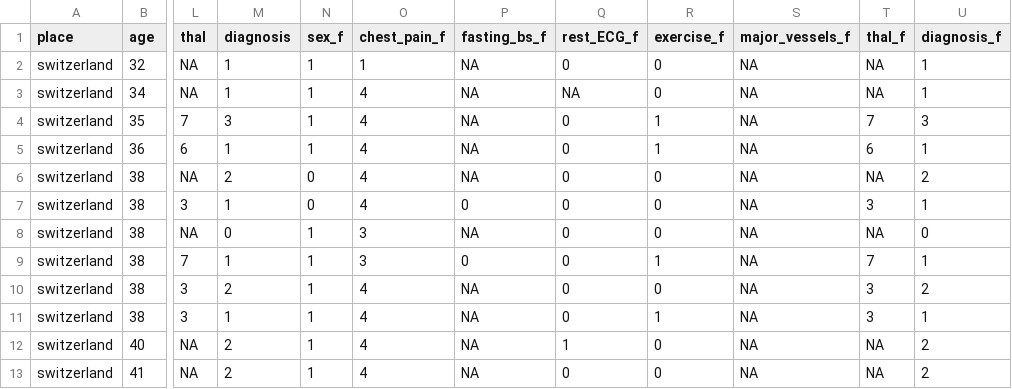
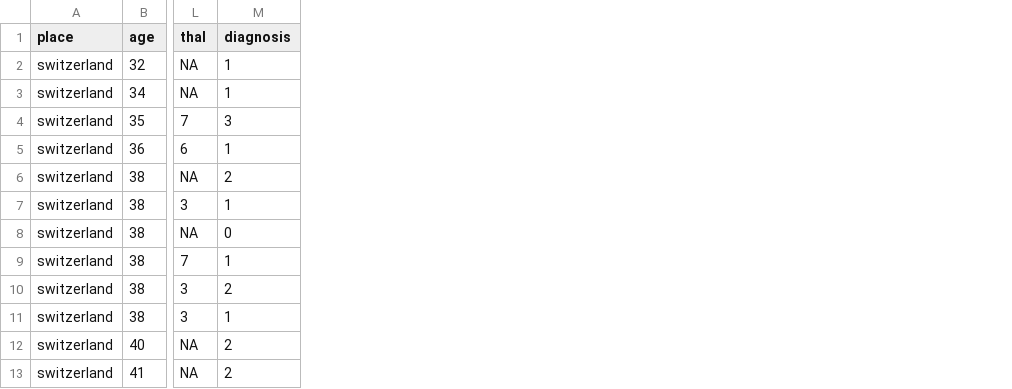
Before and after one commit to DSCI-310-2023/Predicting-Heart-Disease-Severity, a CSV file: data/processed/wrangled_switzerland.csv, drawn as a sheet; only a part is shown, gaps mark what is left out; the diff names each change by its address in the sheet, - before the commit and + after, or states it on an @@ line.

```diff
--- a/data/processed/wrangled_switzerland.csv
+++ b/data/processed/wrangled_switzerland.csv
-column N (sex_f), rows 2-13: 1 | 1 | 1 | 1 | 0 | 0 | 1 | 1 | 1 | 1 | 1 | 1
-column O (chest_pain_f), rows 2-13: 1 | 4 | 4 | 4 | 4 | 4 | 3 | 3 | 4 | 4 | 4 | 4
-column P (fasting_bs_f), rows 2-13: NA | NA | NA | NA | NA | 0 | NA | 0 | NA | NA | NA | NA
-column Q (rest_ECG_f), rows 2-13: 0 | NA | 0 | 0 | 0 | 0 | 0 | 0 | 0 | 0 | 1 | 0
-column R (exercise_f), rows 2-13: 0 | 0 | 1 | 1 | 0 | 0 | 0 | 1 | 0 | 1 | 0 | 0
-column S (major_vessels_f), rows 2-13: all NA
-column T (thal_f), rows 2-13: NA | NA | 7 | 6 | NA | 3 | NA | 7 | 3 | 3 | NA | NA
-column U (diagnosis_f), rows 2-13: 1 | 1 | 3 | 1 | 2 | 1 | 0 | 1 | 2 | 1 | 2 | 2
```
Also changed, not shown: data/processed/wrangled_cleveland.csv, data/processed/wrangled_hungary.csv, 7 other files.
